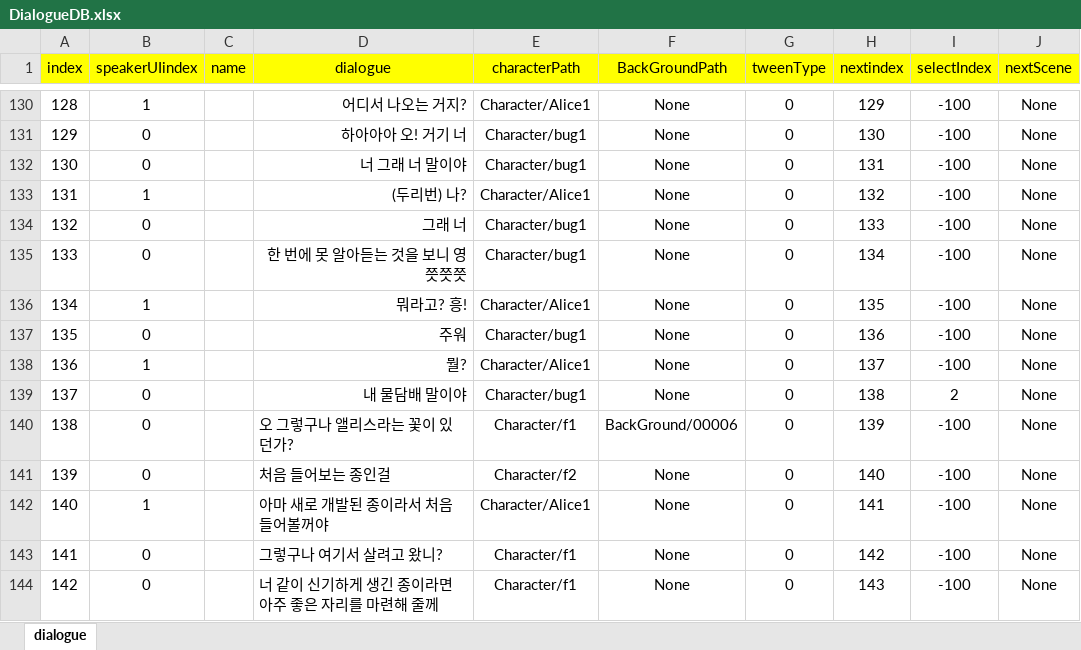
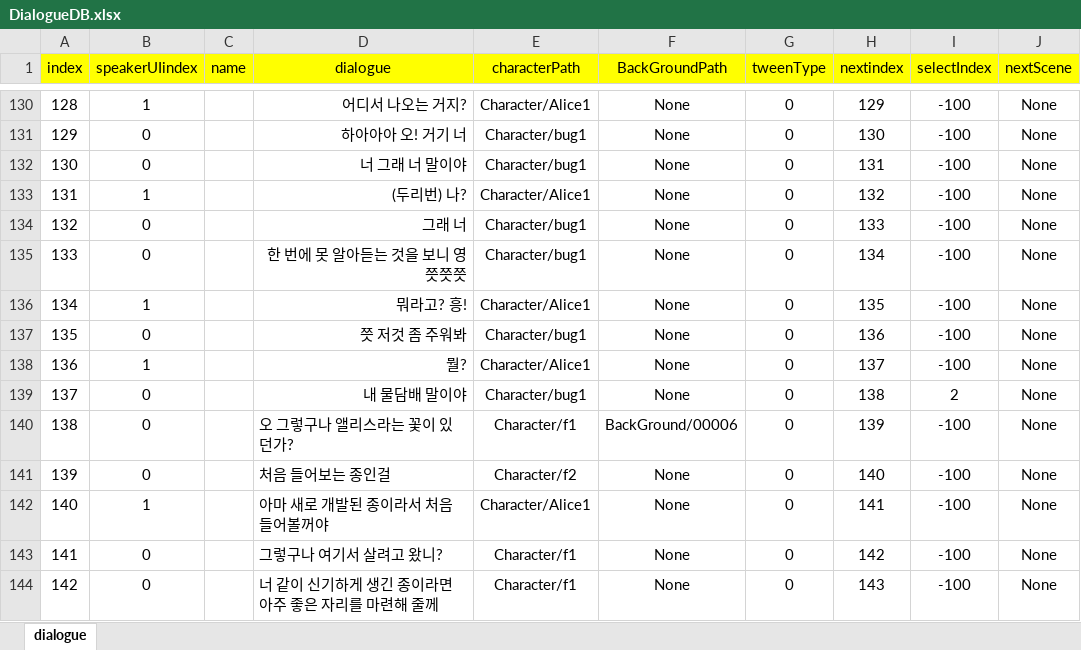
Before and after one commit to RyuHaJung/DialogSystem, an Excel workbook: Assets/Resources/ExcelDB/DialogueDB.xlsx, sheet dialogue, drawn as a sheet; only a part is shown, gaps mark what is left out; values as stored, in another font and other column widths than the file's, no borders; the diff names each change by its address in the sheet, - before the commit and + after, or states it on an @@ line.

Commit message:
대사 수정2

```diff
--- a/Assets/Resources/ExcelDB/DialogueDB.xlsx (sheet dialogue)
+++ b/Assets/Resources/ExcelDB/DialogueDB.xlsx (sheet dialogue)
-D137 (dialogue): 주워
+D137 (dialogue): 쯧 저것 좀 주워봐
```
